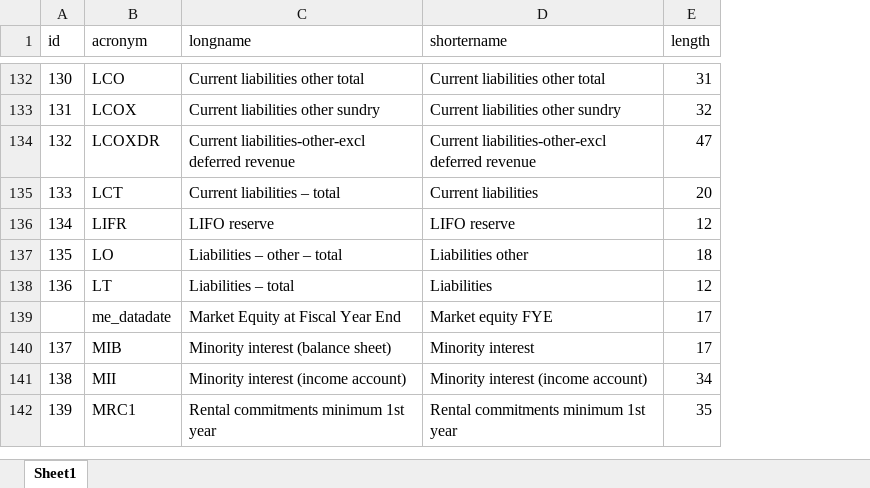
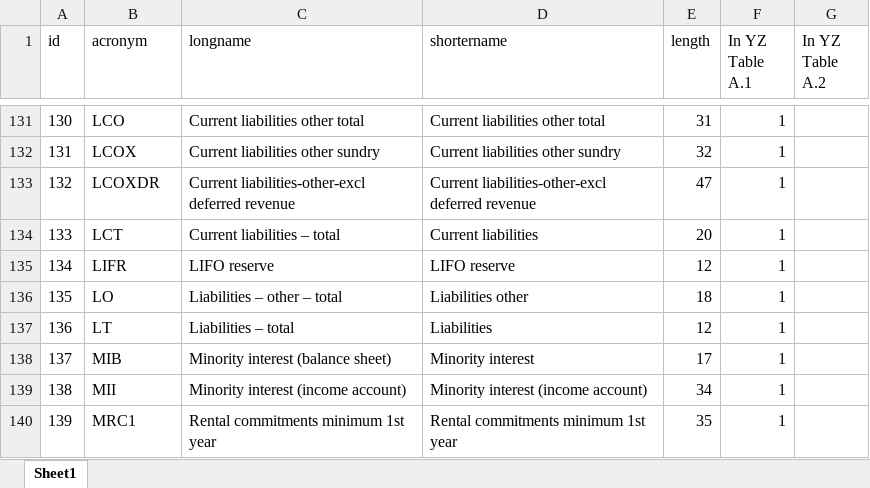
Before and after one commit to chenandrewy/flex-mining, an Excel workbook: DataInput/Yan-Zheng-Compustat-Vars.xlsx, sheet Sheet1, drawn as a sheet; only a part is shown, gaps mark what is left out; values as stored, in another font and other column widths than the file's, no borders; the diff covers the shown part only; the diff names each change by its address in the sheet, - before the commit and + after, or states it on an @@ line.

Commit message:
ocd sample definitions: numer from YZ xlsx, denom from freq_obs_1963.csv, CZ Keep from sumstats in DL script.  Extricated czsum, czret from matched data

```diff
--- a/DataInput/Yan-Zheng-Compustat-Vars.xlsx (sheet Sheet1)
+++ b/DataInput/Yan-Zheng-Compustat-Vars.xlsx (sheet Sheet1)
+column F (In YZ Table A.1), rows 131-140: all 1
+column G (In YZ Table A.2), empty
@@ row 139 moved to row 243: me_datadate @@
```
Also changed, not shown: 2 moved rows elsewhere in this sheet, formulas that keep their value, 10 other files.
